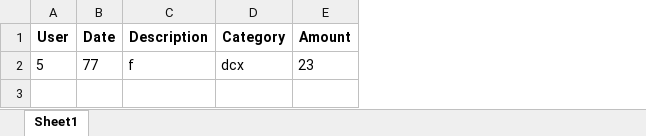
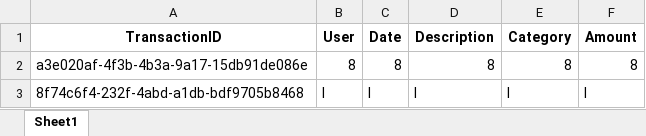
Before and after one commit to krishnavyas36/Budget-Tracker-and-Analysis, an Excel workbook: transactions.xlsx, sheet Sheet1, drawn as a sheet; values as stored, in another font and other column widths than the file's, no borders; removed rows and columns are numbered as before the commit, all else as after; the diff names each change by its address in the sheet, - before the commit and + after, or states it on an @@ line.

```diff
--- a/transactions.xlsx (sheet Sheet1)
+++ b/transactions.xlsx (sheet Sheet1)
+column A (TransactionID), empty
-row 2: 5 | 77 | f | dcx | 23
+row 2: a3e020af-4f3b-4b3a-9a17-15db91de086e | 8 | 8 | 8 | 8 | 8
+row 3: 8f74c6f4-232f-4abd-a1db-bdf9705b8468 | l | l | l | l | l
```
Also changed, not shown: 1 other file.
